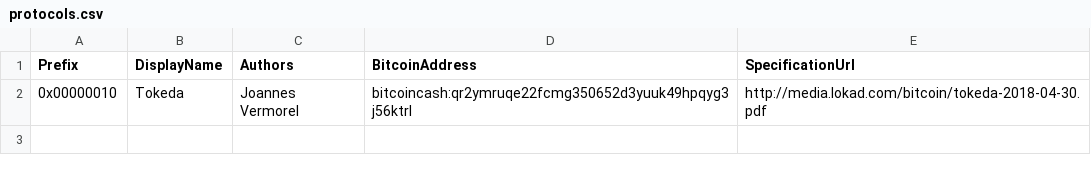
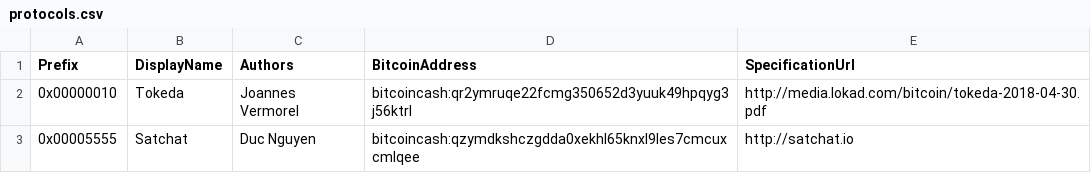
Before and after one commit to Lokad/Terab, a CSV file: etc/protocols.csv, drawn as a sheet.

Commit message:
Update protocols.csv

```diff
--- a/etc/protocols.csv
+++ b/etc/protocols.csv
@@ -2 +2,2 @@ Prefix,DisplayName,Authors,BitcoinAddress,SpecificationUrl
 0x00000010,Tokeda,Joannes Vermorel,bitcoincash:qr2ymruqe22fcmg350652d3yuuk49hpqyg3j56ktrl,http://media.lokad.com/bitcoin/tokeda-2018-04-30.pdf
+0x00005555,Satchat,Duc Nguyen, bitcoincash:qzymdkshczgdda0xekhl65knxl9les7cmcuxcmlqee, http://satchat.io
```
